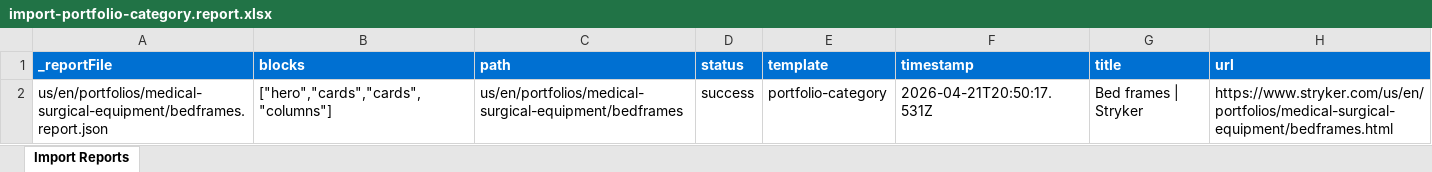
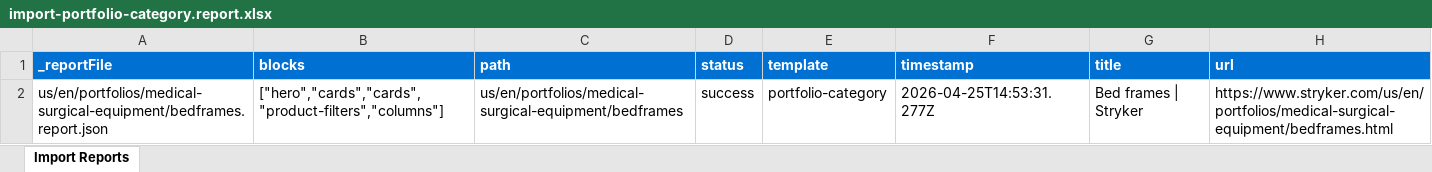
Before and after one commit to aemdemos/poc-stryker, an Excel workbook: tools/importer/reports/import-portfolio-category.report.xlsx, sheet Import Reports, drawn as a sheet; values as stored, in another font and other column widths than the file's, no borders; the diff names each change by its address in the sheet, - before the commit and + after, or states it on an @@ line.

Commit message:
Add card, cards, product-filters blocks, update importer
Automated migration updates generated by Experience Modernization Agent.

Changed files (7):
- blocks/card/card.js
- blocks/cards/cards.js
- blocks/product-filters/product-filters.js
- tools/importer/import-portfolio-category.bundle.js
- tools/importer/parsers/cards.js
- tools/importer/reports/import-portfolio-category.report.xlsx
- tools/importer/reports/us/en/portfolios/medical-surgical-equipment/bedframes.report.json

```diff
--- a/tools/importer/reports/import-portfolio-category.report.xlsx (sheet Import Reports)
+++ b/tools/importer/reports/import-portfolio-category.report.xlsx (sheet Import Reports)
-B2 (blocks): ["hero","cards","cards","columns"]
+B2 (blocks): ["hero","cards","cards","product-filters","columns"]
-F2 (timestamp): 2026-04-21T20:50:17.531Z
+F2 (timestamp): 2026-04-25T14:53:31.277Z
```
Also changed, not shown: 6 other files.
